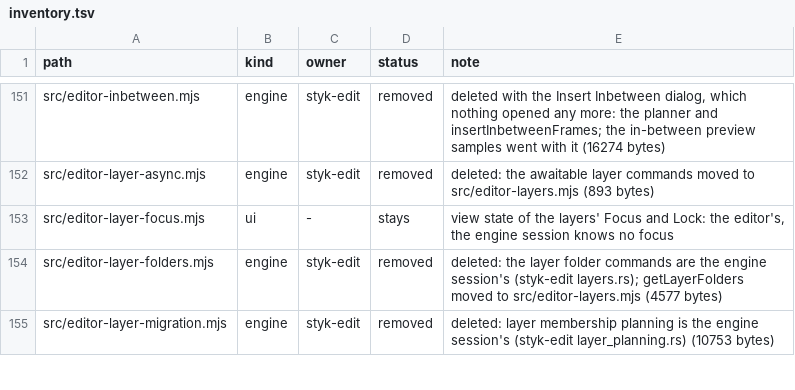
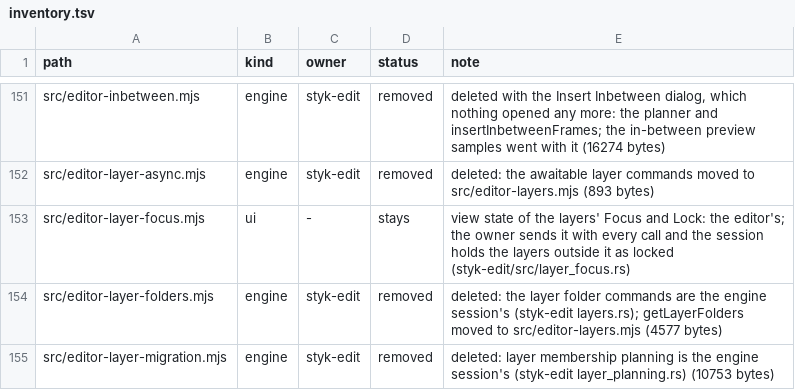
Before and after one commit to Belligerently/StykAnimate-App, a TSV file: engine/inventory.tsv, drawn as a sheet; only a part is shown, gaps mark what is left out.

```diff
--- a/engine/inventory.tsv
+++ b/engine/inventory.tsv
@@ -152,3 +152,3 @@ src/editor-inbetween.mjs	engine	styk-edit	removed	deleted with the Insert Inbetw
 src/editor-layer-async.mjs	engine	styk-edit	removed	deleted: the awaitable layer commands moved to src/editor-layers.mjs (893 bytes)
-src/editor-layer-focus.mjs	ui	-	stays	view state of the layers' Focus and Lock: the editor's, the engine session knows no focus
+src/editor-layer-focus.mjs	ui	-	stays	view state of the layers' Focus and Lock: the editor's; the owner sends it with every call and the session holds the layers outside it as locked (styk-edit/src/layer_focus.rs)
 src/editor-layer-folders.mjs	engine	styk-edit	removed	deleted: the layer folder commands are the engine session's (styk-edit layers.rs); getLayerFolders moved to src/editor-layers.mjs (4577 bytes)
```
Also changed, not shown: 35 other files.
